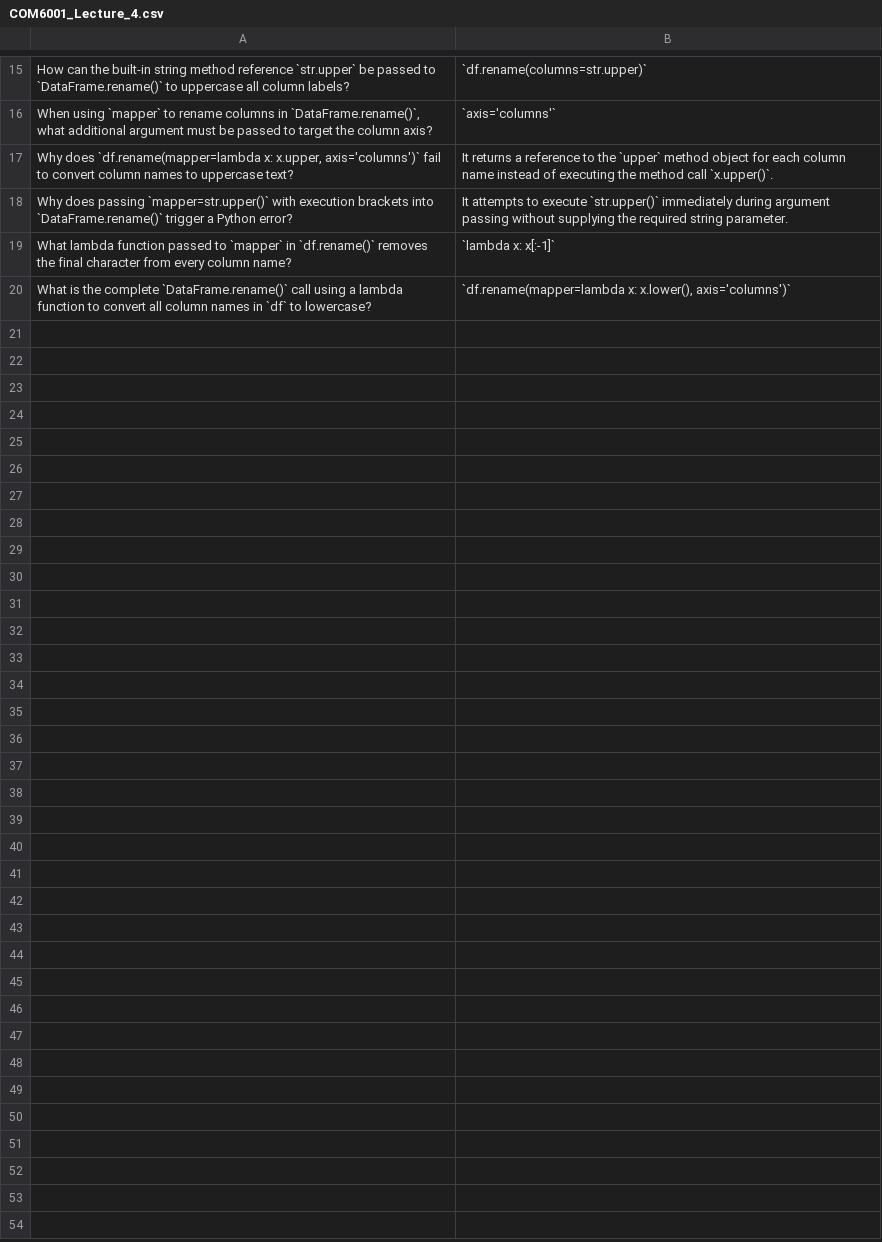
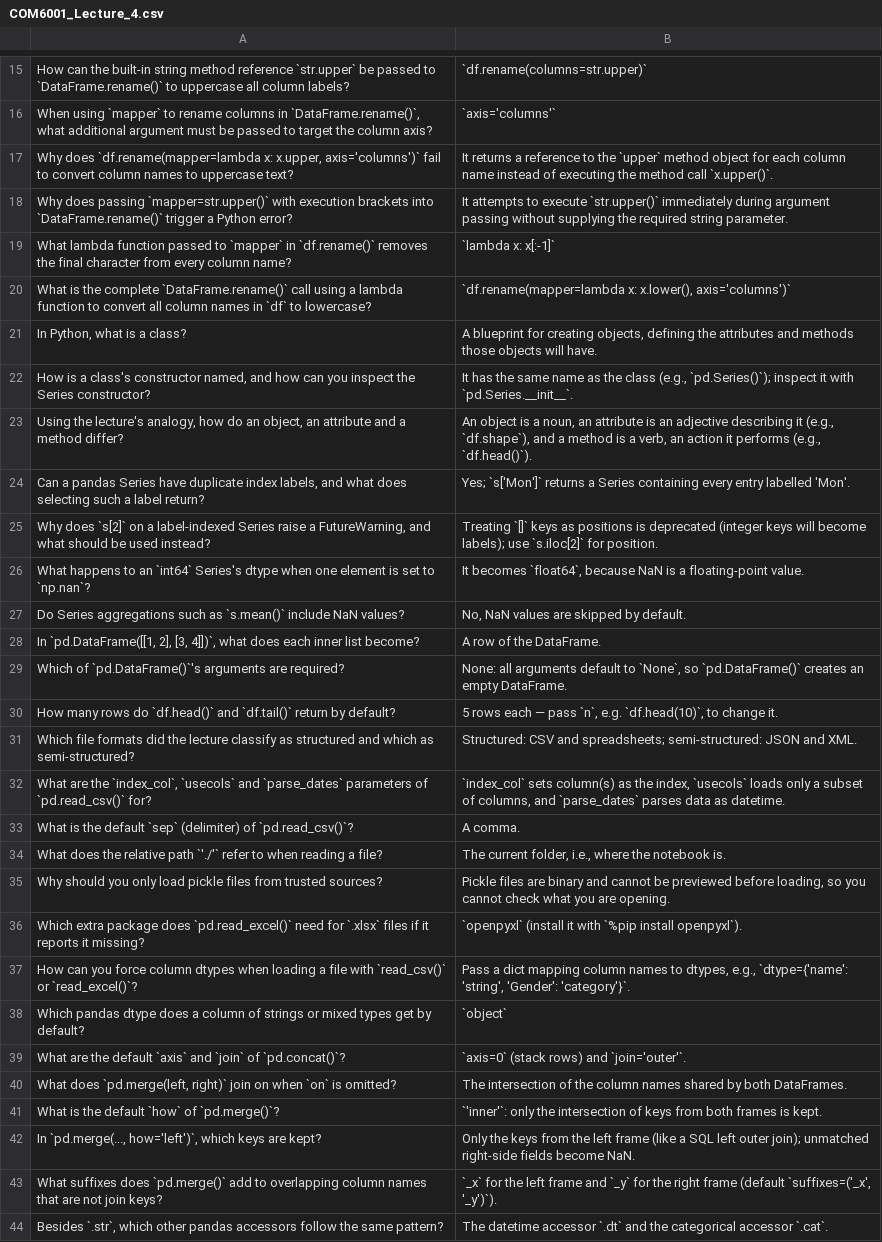
Before and after one commit to oklahaha/professional_machine_learning_engineer, a CSV file: DSAI/COM6001_Lecture_4.csv, drawn as a sheet; only a part is shown, gaps mark what is left out; the diff names each change by its address in the sheet, - before the commit and + after, or states it on an @@ line.

```diff
--- a/DSAI/COM6001_Lecture_4.csv
+++ b/DSAI/COM6001_Lecture_4.csv
+row 21: In Python, what is a class? | A blueprint for creating objects, defining the attributes and methods those objects will have.
+row 22: How is a class's constructor named, and how can you inspect the Series constructor? | It has the same name as the class (e.g., `pd.Series()`); inspect it with `pd.Series.__init__`.
+row 23: Using the lecture's analogy, how do an object, an attribute and a method differ? | An object is a noun, an attribute is an adjective describing it (e.g., `df.shape`), and a method is a verb, an action it performs (e.g., `df.head()`).
+row 24: Can a pandas Series have duplicate index labels, and what does selecting such a label return? | Yes; `s['Mon']` returns a Series containing every entry labelled 'Mon'.
+row 25: Why does `s[2]` on a label-indexed Series raise a FutureWarning, and what should be used instead? | Treating `[]` keys as positions is deprecated (integer keys will become labels); use `s.iloc[2]` for position.
+row 26: What happens to an `int64` Series's dtype when one element is set to `np.nan`? | It becomes `float64`, because NaN is a floating-point value.
+row 27: Do Series aggregations such as `s.mean()` include NaN values? | No, NaN values are skipped by default.
+row 28: In `pd.DataFrame([[1, 2], [3, 4]])`, what does each inner list become? | A row of the DataFrame.
+row 29: Which of `pd.DataFrame()`'s arguments are required? | None: all arguments default to `None`, so `pd.DataFrame()` creates an empty DataFrame.
+row 30: How many rows do `df.head()` and `df.tail()` return by default? | 5 rows each — pass `n`, e.g. `df.head(10)`, to change it.
+row 31: Which file formats did the lecture classify as structured and which as semi-structured? | Structured: CSV and spreadsheets; semi-structured: JSON and XML.
+row 32: What are the `index_col`, `usecols` and `parse_dates` parameters of `pd.read_csv()` for? | `index_col` sets column(s) as the index, `usecols` loads only a subset of columns, and `parse_dates` parses data as datetime.
+row 33: What is the default `sep` (delimiter) of `pd.read_csv()`? | A comma.
+row 34: What does the relative path `'./'` refer to when reading a file? | The current folder, i.e., where the notebook is.
+row 35: Why should you only load pickle files from trusted sources? | Pickle files are binary and cannot be previewed before loading, so you cannot check what you are opening.
+row 36: Which extra package does `pd.read_excel()` need for `.xlsx` files if it reports it missing? | `openpyxl` (install it with `%pip install openpyxl`).
+row 37: How can you force column dtypes when loading a file with `read_csv()` or `read_excel()`? | Pass a dict mapping column names to dtypes, e.g., `dtype={'name': 'string', 'Gender': 'category'}`.
+row 38: Which pandas dtype does a column of strings or mixed types get by default? | `object`
+row 39: What are the default `axis` and `join` of `pd.concat()`? | `axis=0` (stack rows) and `join='outer'`.
+row 40: What does `pd.merge(left, right)` join on when `on` is omitted? | The intersection of the column names shared by both DataFrames.
+row 41: What is the default `how` of `pd.merge()`? | `'inner'`: only the intersection of keys from both frames is kept.
+row 42: In `pd.merge(..., how='left')`, which keys are kept? | Only the keys from the left frame (like a SQL left outer join); unmatched right-side fields become NaN.
+row 43: What suffixes does `pd.merge()` add to overlapping column names that are not join keys? | `_x` for the left frame and `_y` for the right frame (default `suffixes=('_x', '_y')`).
+row 44: Besides `.str`, which other pandas accessors follow the same pattern? | The datetime accessor `.dt` and the categorical accessor `.cat`.
```
Also changed, not shown: DSAI/COM6001_Lecture_05.csv, DSAI/COM6001_Lecture_06.csv, 45 other files.
